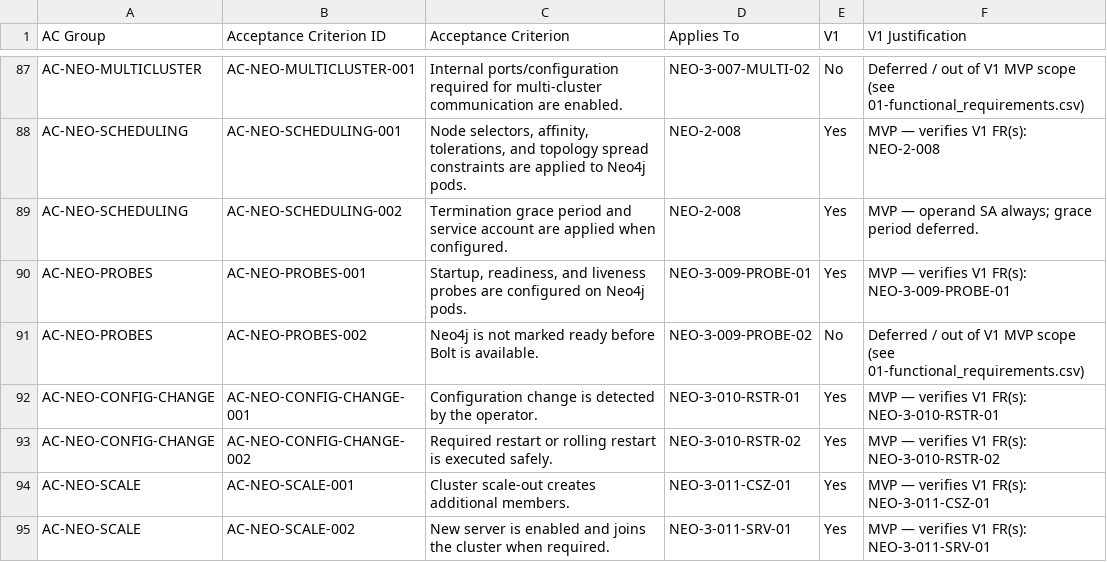
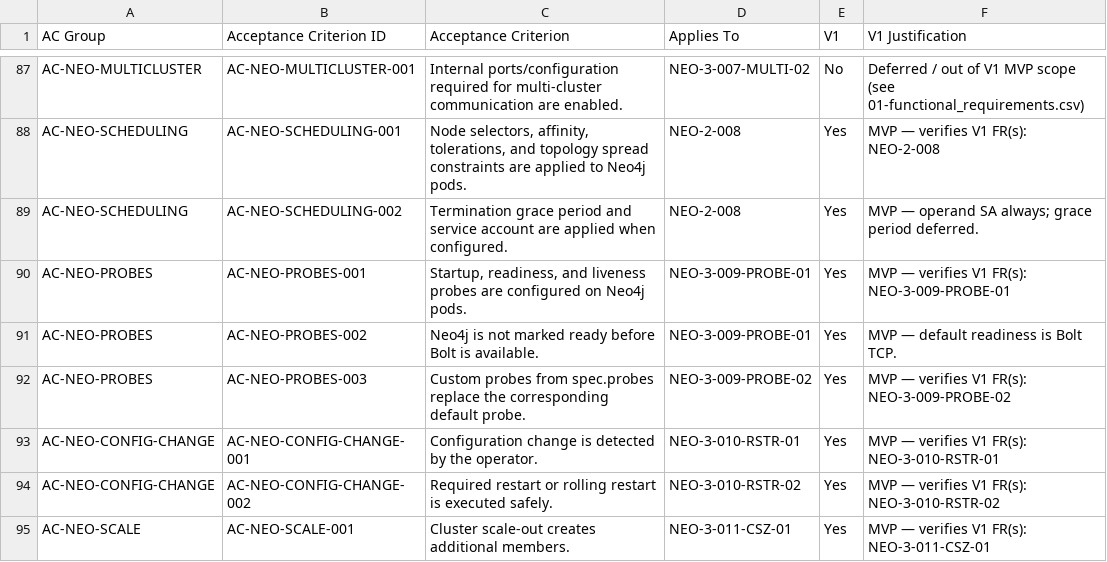
Before and after one commit to neo4j-partners/neo4j-kubernetes-operator, a CSV file: docs/01-prd/10-acceptance_criteria_library.csv, drawn as a sheet; only a part is shown, gaps mark what is left out; the shorter side is filled out with more unchanged rows.

Commit message:
Support Probes override

```diff
--- a/docs/01-prd/10-acceptance_criteria_library.csv
+++ b/docs/01-prd/10-acceptance_criteria_library.csv
@@ -90,3 +90,4 @@ AC-NEO-SCHEDULING,AC-NEO-SCHEDULING-002,Termination grace period and service acc
 AC-NEO-PROBES,AC-NEO-PROBES-001,"Startup, readiness, and liveness probes are configured on Neo4j pods.",NEO-3-009-PROBE-01,Yes,MVP — verifies V1 FR(s): NEO-3-009-PROBE-01
-AC-NEO-PROBES,AC-NEO-PROBES-002,Neo4j is not marked ready before Bolt is available.,NEO-3-009-PROBE-02,No,Deferred / out of V1 MVP scope (see 01-functional_requirements.csv)
+AC-NEO-PROBES,AC-NEO-PROBES-002,Neo4j is not marked ready before Bolt is available.,NEO-3-009-PROBE-01,Yes,MVP — default readiness is Bolt TCP.
+AC-NEO-PROBES,AC-NEO-PROBES-003,Custom probes from spec.probes replace the corresponding default probe.,NEO-3-009-PROBE-02,Yes,MVP — verifies V1 FR(s): NEO-3-009-PROBE-02
 AC-NEO-CONFIG-CHANGE,AC-NEO-CONFIG-CHANGE-001,Configuration change is detected by the operator.,NEO-3-010-RSTR-01,Yes,MVP — verifies V1 FR(s): NEO-3-010-RSTR-01
```
Also changed, not shown: docs/01-prd/07-functional-requirements.csv, 3 other files.
